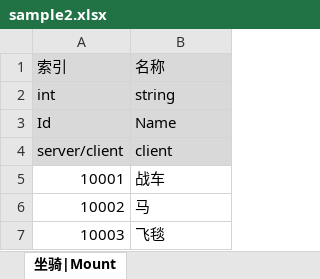
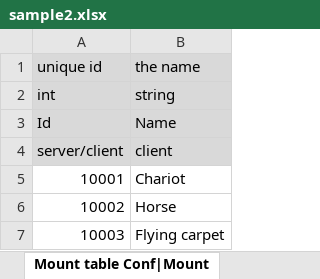
Before and after one commit to yanghuan/proton, an Excel workbook: raw/en/sample2.xlsx, sheet Mount table Conf|Mount, drawn as a sheet; values as stored, in another font and other column widths than the file's, no borders; removed rows and columns are numbered as before the commit, all else as after; the diff names each change by its address in the sheet, - before the commit and + after, or states it on an @@ line.

```diff
--- a/raw/en/sample2.xlsx (sheet Mount table Conf|Mount)
+++ b/raw/en/sample2.xlsx (sheet Mount table Conf|Mount)
-sheet tab: 坐骑|Mount
+sheet tab: Mount table Conf|Mount
-row 1: 索引 | 名称
+row 1: unique id | the name
-B5: 战车
+B5: Chariot
-B6: 马
+B6: Horse
-B7: 飞毯
+B7: Flying carpet
```
Also changed, not shown: raw/en/sample.xlsx, 1 other file.
